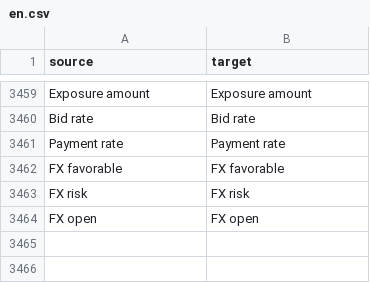
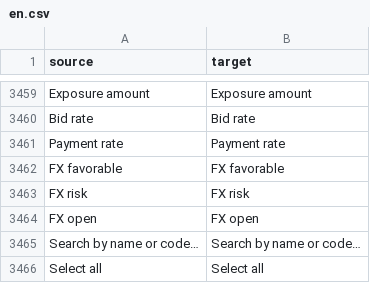
Before and after one commit to zvictory/stabler, a CSV file: stabler/translations/en.csv, drawn as a sheet; only a part is shown, gaps mark what is left out; the diff names each change by its address in the sheet, - before the commit and + after, or states it on an @@ line.

```diff
--- a/stabler/translations/en.csv
+++ b/stabler/translations/en.csv
+row 3465: Search by name or code… | Search by name or code…
+row 3466: Select all | Select all
```
Also changed, not shown: stabler/translations/ru.csv, stabler/translations/tr.csv, 6 other files.
